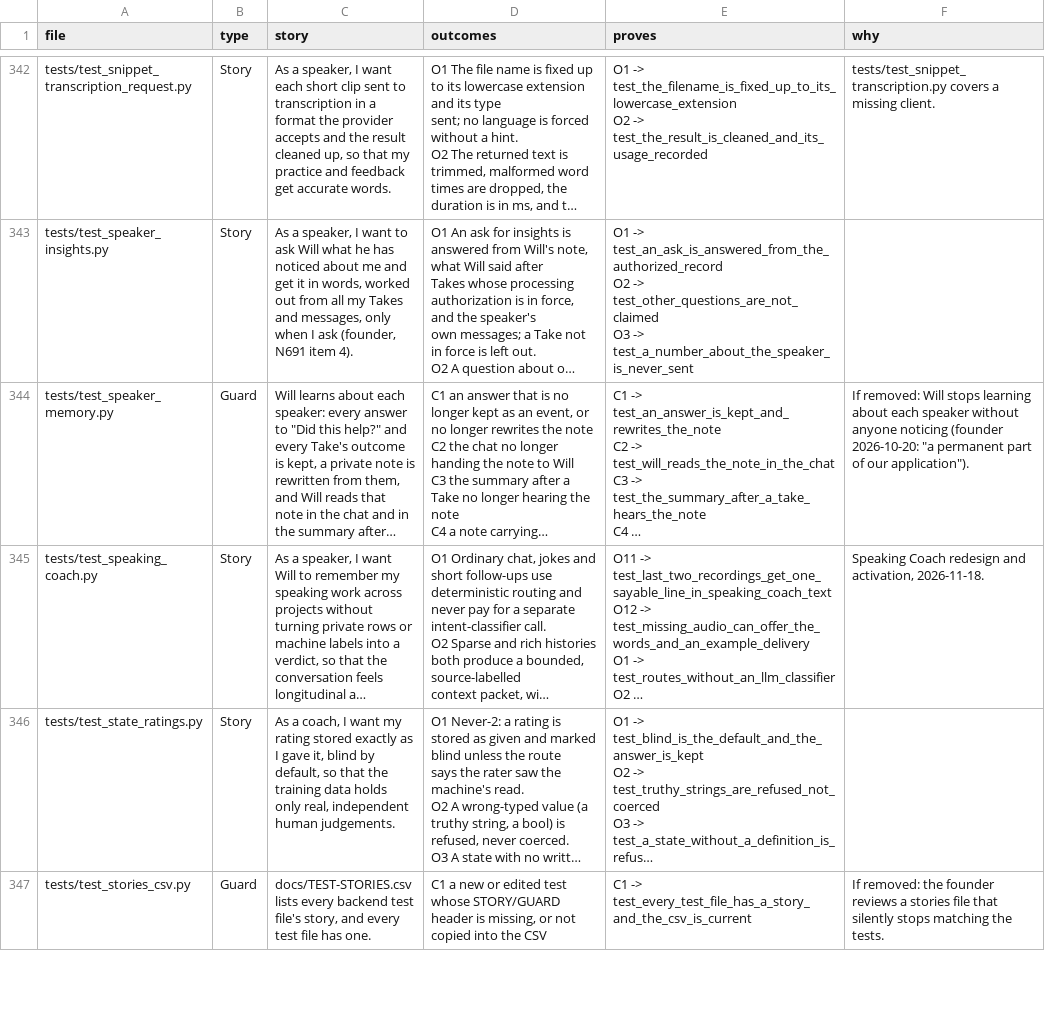
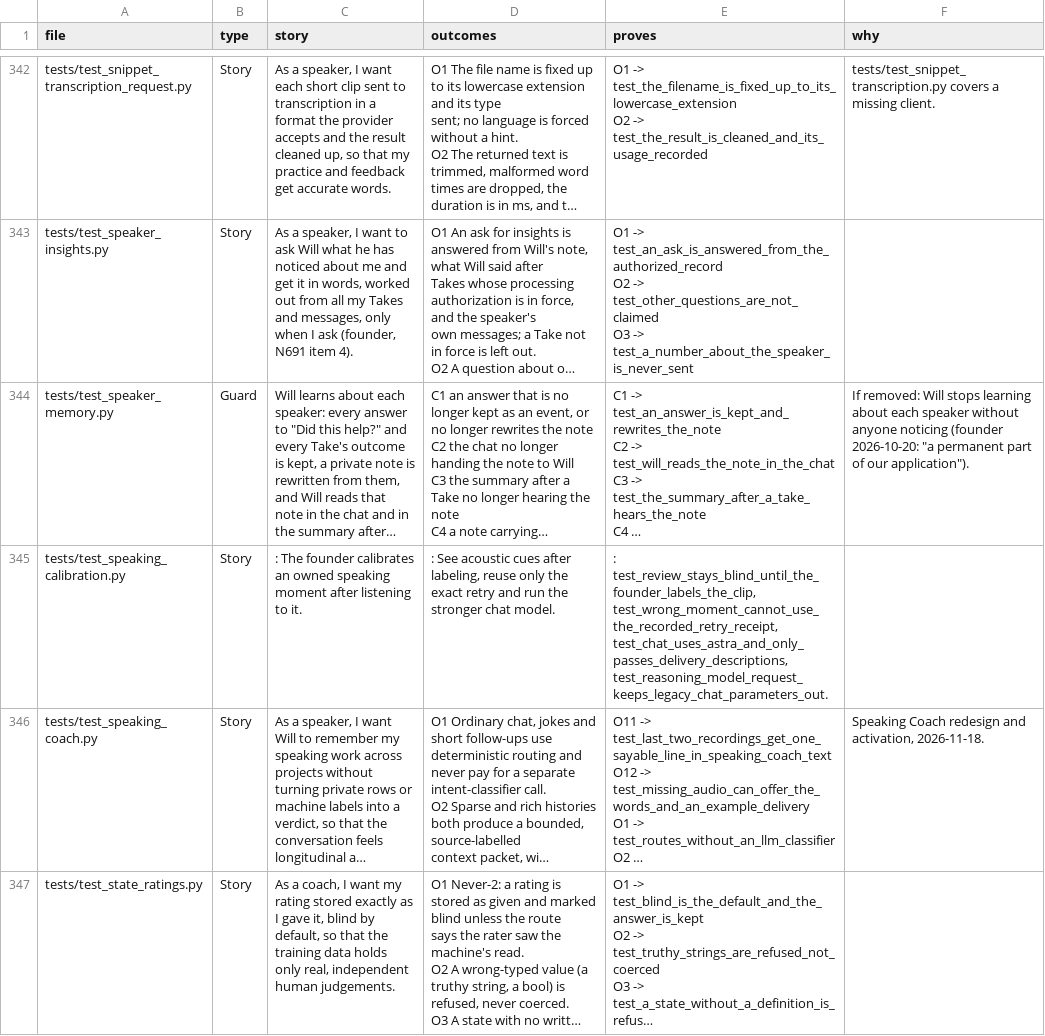
Before and after one commit to wilplus/backend-cursor, a CSV file: docs/TEST-STORIES.csv, drawn as a sheet; only a part is shown, gaps mark what is left out; the shorter side is filled out with more unchanged rows; long unchanged cells end in …; ↵ is a line break in a cell; the diff names each change by its address in the sheet, - before the commit and + after, or states it on an @@ line.

Commit message:
Add founder-only speaking model calibration
FILTER: ADVANCE-F2 — cat F2 — fences clear — locks clear — redirect: exact-moment practice and review evidence. Calibration uses the existing owned Take, processing authorization, Whisper, ElevenLabs voice and private review revision guard.

```diff
--- a/docs/TEST-STORIES.csv
+++ b/docs/TEST-STORIES.csv
+row 345: tests/test_speaking_calibration.py | Story | : The founder calibrates an owned speaking moment after listening to it. | : See acoustic cues after labeling, reuse only the exact retry and run the stronger chat model. | : test_review_stays_blind_until_the_founder_labels_the_clip, test_wrong_moment_cannot_use_the_recorded_retry_receipt, ↵ test_chat_uses_astra_and_only_passes_delivery_descriptions, test_reasoning_model_request_keeps_legacy_chat_parameters_out.
```
Also changed, not shown: 9 other files.
